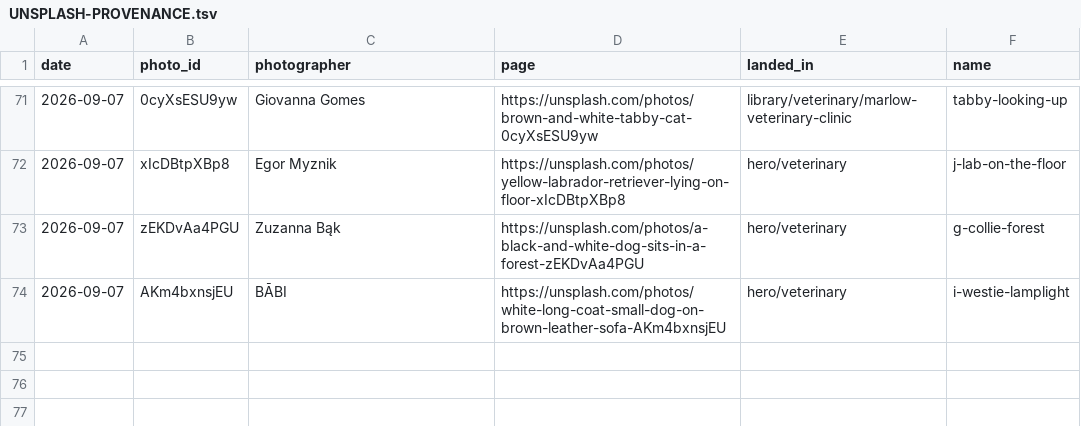
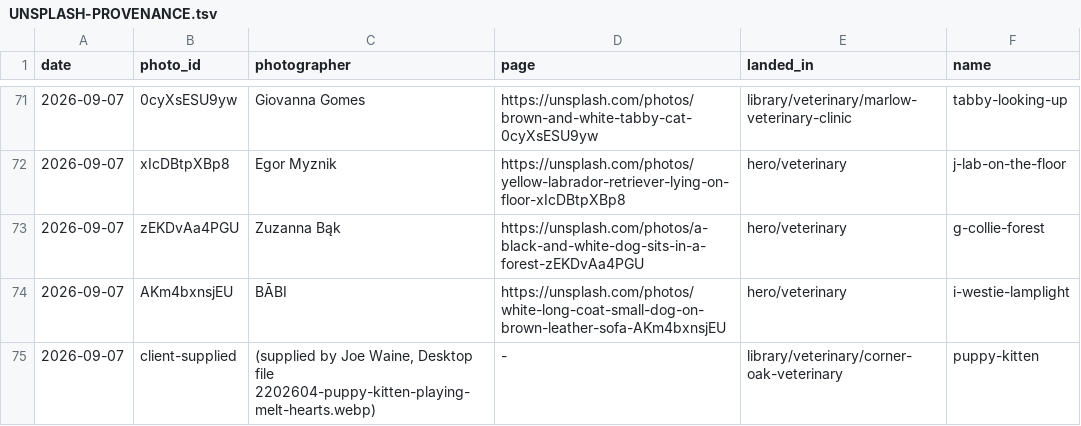
Before and after one commit to joewaine/grandstreetworks, a TSV file: work/_assets/UNSPLASH-PROVENANCE.tsv, drawn as a sheet; only a part is shown, gaps mark what is left out; the diff names each change by its address in the sheet, - before the commit and + after, or states it on an @@ line.

```diff
--- a/work/_assets/UNSPLASH-PROVENANCE.tsv
+++ b/work/_assets/UNSPLASH-PROVENANCE.tsv
+row 75: 2026-09-07 | client-supplied | (supplied by Joe Waine, Desktop file 2202604-puppy-kitten-playing-melt-hearts.webp) | - | library/veterinary/corner-oak-veterinary | puppy-kitten
```
Also changed, not shown: 4 other files.
